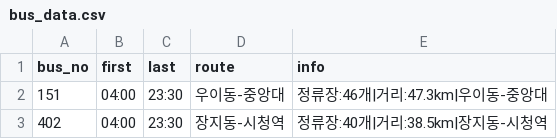
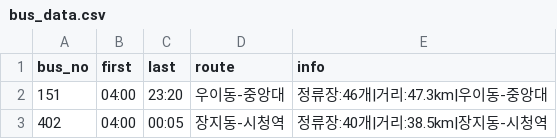
Before and after one commit to kyoungj0808-boop/my-bus-app, a CSV file: bus_data.csv, drawn as a sheet.

Commit message:
Update bus_data.csv

```diff
--- a/bus_data.csv
+++ b/bus_data.csv
@@ -1,3 +1,3 @@
 bus_no,first,last,route,info
-151,04:00,23:30,우이동-중앙대,정류장:46개|거리:47.3km|우이동-중앙대
-402,04:00,23:30,장지동-시청역,정류장:40개|거리:38.5km|장지동-시청역
+151,04:00,23:20,우이동-중앙대,정류장:46개|거리:47.3km|우이동-중앙대
+402,04:00,00:05,장지동-시청역,정류장:40개|거리:38.5km|장지동-시청역
```
